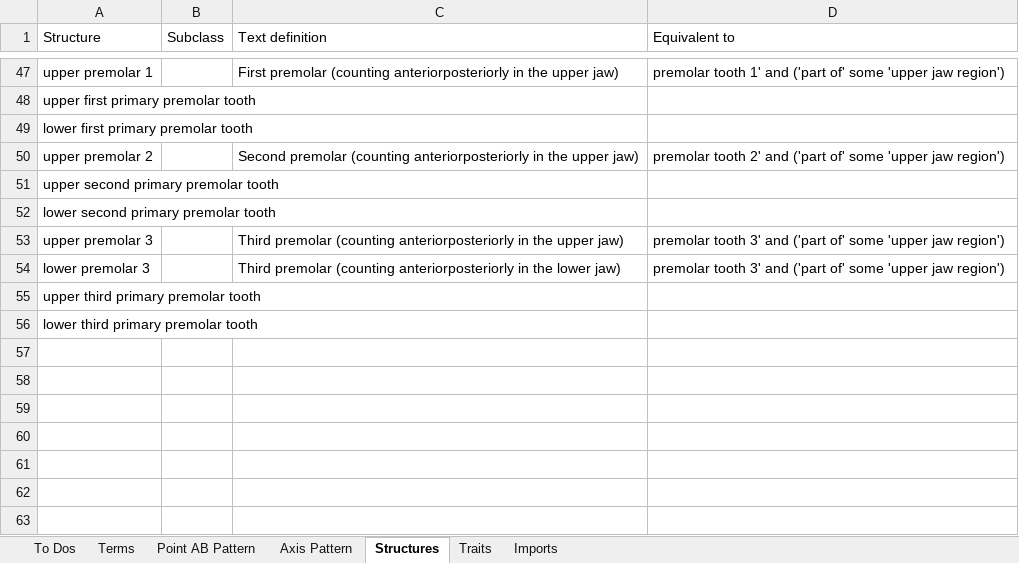
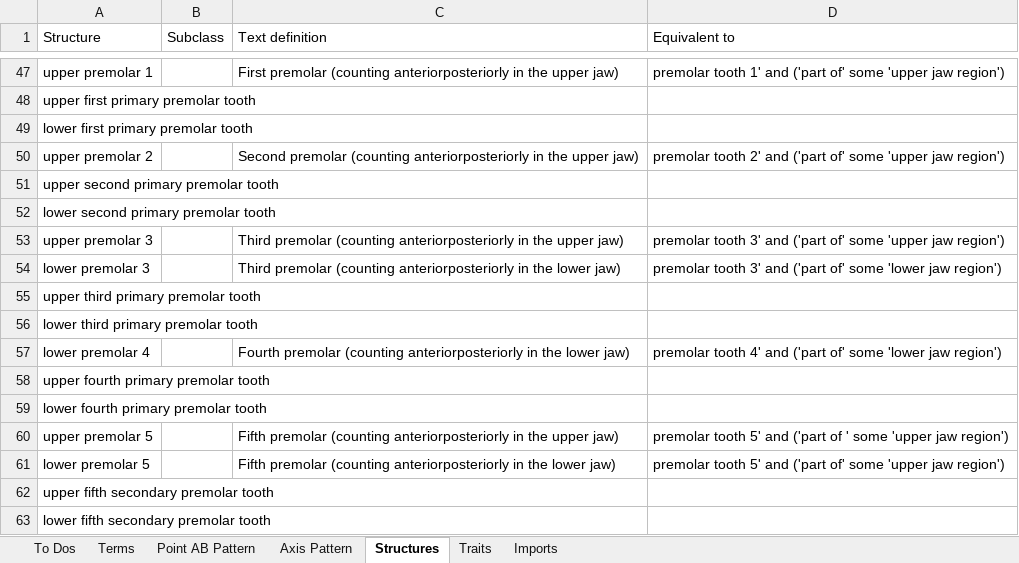
Before and after one commit to futres/fovt, an Excel workbook: Terms.xlsx, sheet Structures, drawn as a sheet; only a part is shown, gaps mark what is left out; values as stored, in another font and other column widths than the file's, no borders; the diff names each change by its address in the sheet, - before the commit and + after, or states it on an @@ line.

Commit message:
Added premolar 4-5 lengths and widths

```diff
--- a/Terms.xlsx (sheet Structures)
+++ b/Terms.xlsx (sheet Structures)
-D54 (Equivalent to): …of' some 'upper jaw region')
+D54 (Equivalent to): …of' some 'lower jaw region')
+row 57: lower premolar 4 |  | Fourth premolar (counting anteriorposteriorly in the lower jaw) | premolar tooth 4' and ('part of' some 'lower jaw region')
+row 58: upper fourth primary premolar tooth
+row 59: lower fourth primary premolar tooth
+row 60: upper premolar 5 |  | Fifth premolar (counting anteriorposteriorly in the upper jaw) | premolar tooth 5' and ('part of ' some 'upper jaw region')
+row 61: lower premolar 5 |  | Fifth premolar (counting anteriorposteriorly in the lower jaw) | premolar tooth 5' and ('part of' some 'upper jaw region')
+row 62: upper fifth secondary premolar tooth
+row 63: lower fifth secondary premolar tooth
```
Also changed, not shown: sheet Axis Pattern, sheet Terms.
